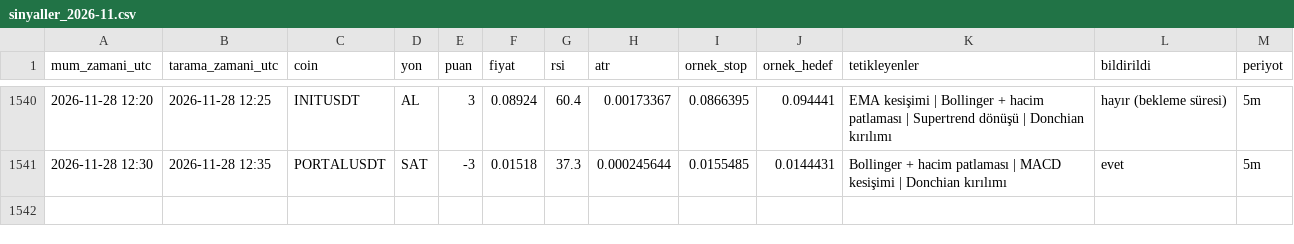
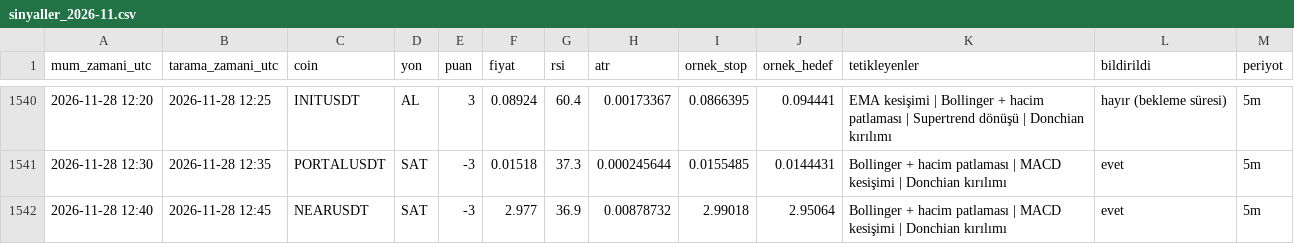
Before and after one commit to yumrukayayunusemre-creator/kripto-sinyal, a CSV file: kayitlar/sinyaller_2026-11.csv, drawn as a sheet; only a part is shown, gaps mark what is left out; the diff names each change by its address in the sheet, - before the commit and + after, or states it on an @@ line.

Commit message:
sinyal kaydı 2026-11-28 12:45 [skip ci]

```diff
--- a/kayitlar/sinyaller_2026-11.csv
+++ b/kayitlar/sinyaller_2026-11.csv
+row 1542: 2026-11-28 12:40 | 2026-11-28 12:45 | NEARUSDT | SAT | -3 | 2.977 | 36.9 | 0.00878732 | 2.99018 | 2.95064 | Bollinger + hacim patlaması | MACD kesişimi | Donchian kırılımı | evet | 5m
```
Also changed, not shown: 2 other files.
